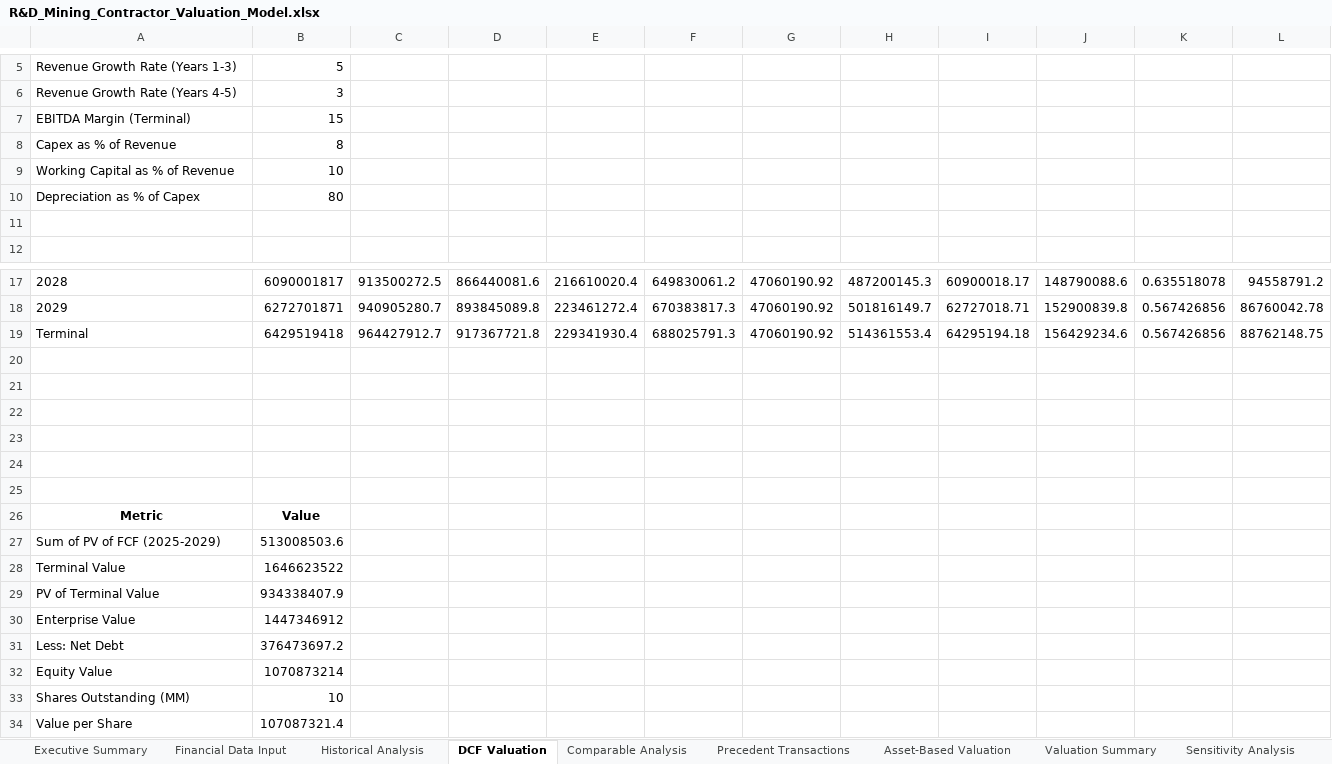
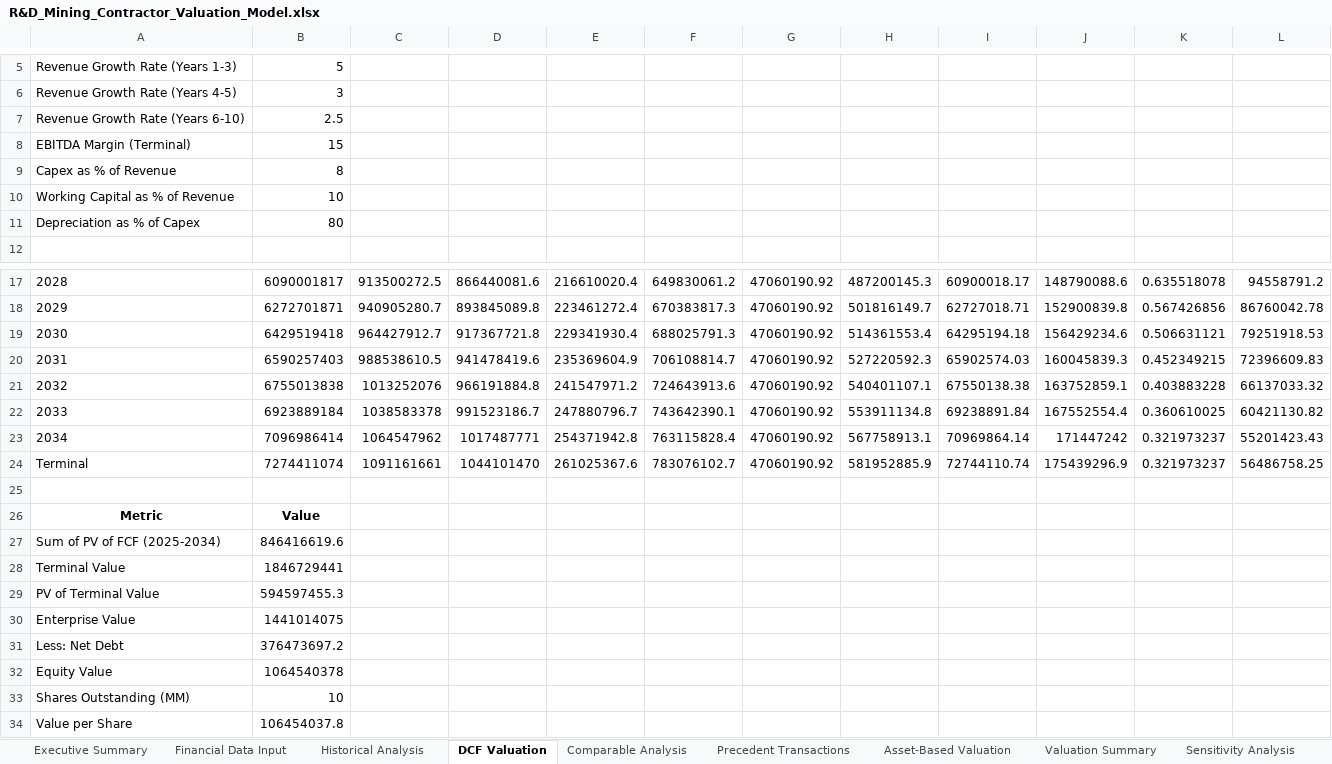
Before and after one commit to luizpersechini/Testeipad, an Excel workbook: R&D_Mining_Contractor_Valuation_Model.xlsx, sheet DCF Valuation, drawn as a sheet; only a part is shown, gaps mark what is left out; values as stored, in another font and other column widths than the file's, no borders; removed rows and columns are numbered as before the commit, all else as after; the diff names each change by its address in the sheet, - before the commit and + after, or states it on an @@ line.

```diff
--- a/R&D_Mining_Contractor_Valuation_Model.xlsx (sheet DCF Valuation)
+++ b/R&D_Mining_Contractor_Valuation_Model.xlsx (sheet DCF Valuation)
+row 7: Revenue Growth Rate (Years 6-10) | 2.5
-row 11: (empty)
-A19: Terminal
+A19: 2030
-K19: 0.567426856
+K19: 0.506631121
-L19: 88762148.75
+L19: 79251918.53
-row 20: (empty)
+row 20: 2031 | 6590257403 | 988538610.5 | 941478419.6 | 235369604.9 | 706108814.7 | 47060190.92 | 527220592.3 | 65902574.03 | 160045839.3 | 0.452349215 | 72396609.83
-row 21: (empty)
+row 21: 2032 | 6755013838 | 1013252076 | 966191884.8 | 241547971.2 | 724643913.6 | 47060190.92 | 540401107.1 | 67550138.38 | 163752859.1 | 0.403883228 | 66137033.32
-row 22: (empty)
+row 22: 2033 | 6923889184 | 1038583378 | 991523186.7 | 247880796.7 | 743642390.1 | 47060190.92 | 553911134.8 | 69238891.84 | 167552554.4 | 0.360610025 | 60421130.82
-row 23: (empty)
+row 23: 2034 | 7096986414 | 1064547962 | 1017487771 | 254371942.8 | 763115828.4 | 47060190.92 | 567758913.1 | 70969864.14 | 171447242 | 0.321973237 | 55201423.43
-row 24: (empty)
+row 24: Terminal | 7274411074 | 1091161661 | 1044101470 | 261025367.6 | 783076102.7 | 47060190.92 | 581952885.9 | 72744110.74 | 175439296.9 | 0.321973237 | 56486758.25
-row 27: Sum of PV of FCF (2025-2029) | 513008503.6
+row 27: Sum of PV of FCF (2025-2034) | 846416619.6
-B28: 1646623522
+B28: 1846729441
-B29: 934338407.9
+B29: 594597455.3
-B30: 1447346912
+B30: 1441014075
-B32: 1070873214
+B32: 1064540378
-B34: 107087321.4
+B34: 106454037.8
```
Also changed, not shown: sheet Sensitivity Analysis, sheet Valuation Summary, Mining_Contractor_Valuation_Model.xlsx, 2 other files.
